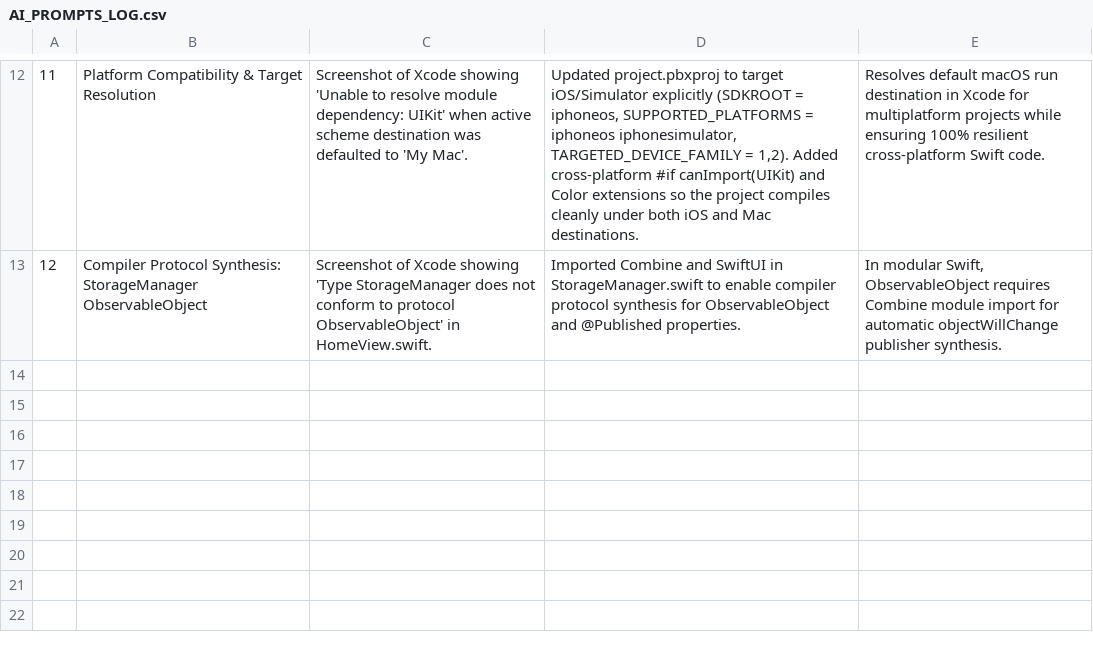
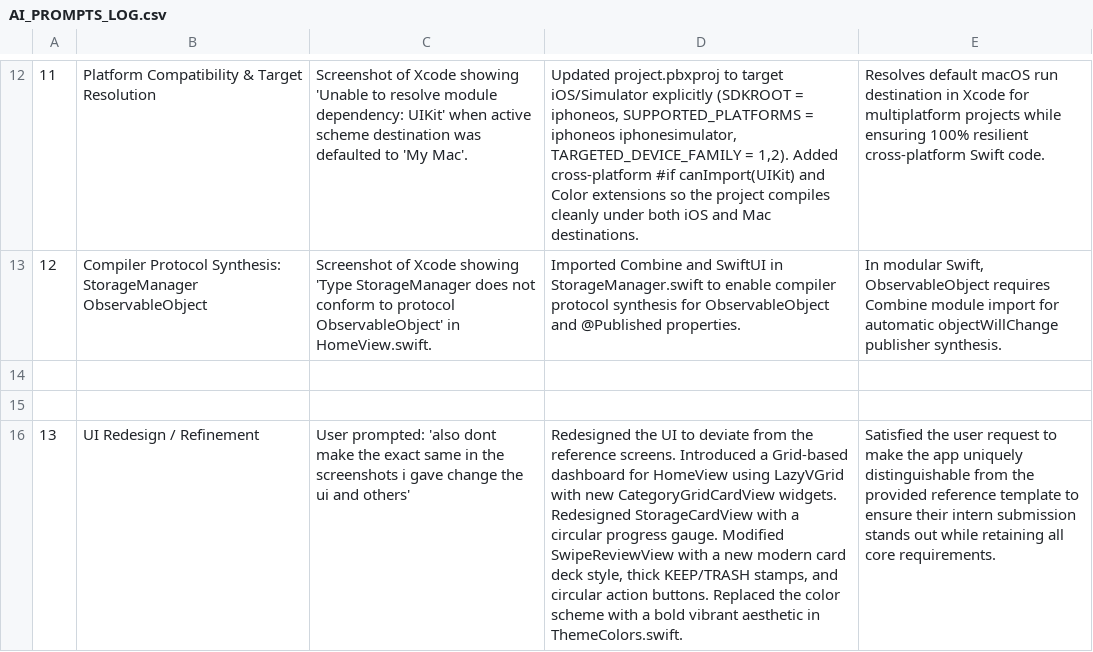
Before and after one commit to kamakshi0421/GalleryCleanerApp, a CSV file: AI_PROMPTS_LOG.csv, drawn as a sheet; only a part is shown, gaps mark what is left out; the diff names each change by its address in the sheet, - before the commit and + after, or states it on an @@ line.

Commit message:
feat: Redesign UI to be unique and deviate from reference screenshots

```diff
--- a/AI_PROMPTS_LOG.csv
+++ b/AI_PROMPTS_LOG.csv
+row 14: (empty)
+row 15: (empty)
+row 16: 13 | UI Redesign / Refinement | User prompted: 'also dont make the exact same in the screenshots i gave change the ui and others' | Redesigned the UI to deviate from the reference screens. Introduced a Grid-based dashboard for HomeView using LazyVGrid with new CategoryGridCardView widgets. Redesigned StorageCardView with a circular progress gauge. Modified SwipeReviewView with a new modern card deck style, thick KEEP/TRASH stamps, and circular action buttons. Replaced the color scheme with a bold vibrant aesthetic in ThemeColors.swift. | Satisfied the user request to make the app uniquely distinguishable from the provided reference template to ensure their intern submission stands out while retaining all core requirements.
```
Also changed, not shown: 8 other files.
